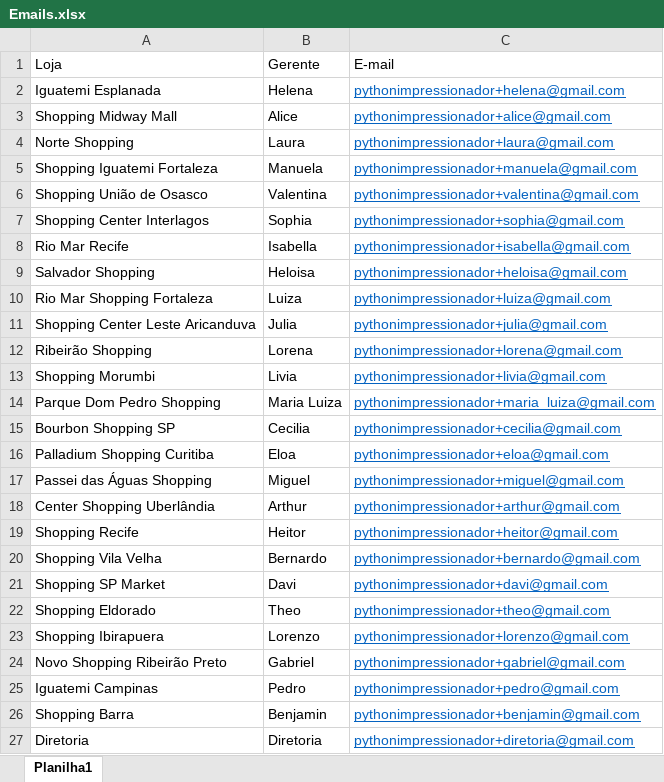
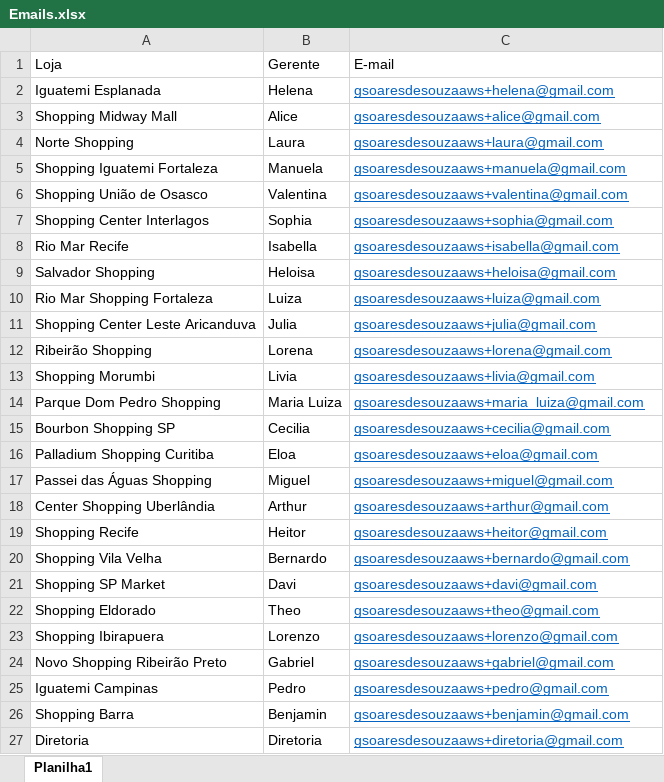
Before and after one commit to gsoaresdz/automacao-processo-indicadores, an Excel workbook: Bases de Dados/Emails.xlsx, sheet Planilha1, drawn as a sheet; values as stored, in another font and other column widths than the file's, no borders; the diff names each change by its address in the sheet, - before the commit and + after, or states it on an @@ line.

```diff
--- a/Bases de Dados/Emails.xlsx (sheet Planilha1)
+++ b/Bases de Dados/Emails.xlsx (sheet Planilha1)
-C2: pythonimpressionador+helena@gmail.com
+C2: gsoaresdesouzaaws+helena@gmail.com
-C3: pythonimpressionador+alice@gmail.com
+C3: gsoaresdesouzaaws+alice@gmail.com
-C4: pythonimpressionador+laura@gmail.com
+C4: gsoaresdesouzaaws+laura@gmail.com
-C5: pythonimpressionador+manuela@gmail.com
+C5: gsoaresdesouzaaws+manuela@gmail.com
-C6: pythonimpressionador+valentina@gmail.com
+C6: gsoaresdesouzaaws+valentina@gmail.com
-C7: pythonimpressionador+sophia@gmail.com
+C7: gsoaresdesouzaaws+sophia@gmail.com
-C8: pythonimpressionador+isabella@gmail.com
+C8: gsoaresdesouzaaws+isabella@gmail.com
-C9: pythonimpressionador+heloisa@gmail.com
+C9: gsoaresdesouzaaws+heloisa@gmail.com
-C10: pythonimpressionador+luiza@gmail.com
+C10: gsoaresdesouzaaws+luiza@gmail.com
-C11: pythonimpressionador+julia@gmail.com
+C11: gsoaresdesouzaaws+julia@gmail.com
-C12: pythonimpressionador+lorena@gmail.com
+C12: gsoaresdesouzaaws+lorena@gmail.com
-C13: pythonimpressionador+livia@gmail.com
+C13: gsoaresdesouzaaws+livia@gmail.com
-C14: pythonimpressionador+maria_luiza@gmail.com
+C14: gsoaresdesouzaaws+maria_luiza@gmail.com
-C15: pythonimpressionador+cecilia@gmail.com
+C15: gsoaresdesouzaaws+cecilia@gmail.com
-C16: pythonimpressionador+eloa@gmail.com
+C16: gsoaresdesouzaaws+eloa@gmail.com
-C17: pythonimpressionador+miguel@gmail.com
+C17: gsoaresdesouzaaws+miguel@gmail.com
-C18: pythonimpressionador+arthur@gmail.com
+C18: gsoaresdesouzaaws+arthur@gmail.com
-C19: pythonimpressionador+heitor@gmail.com
+C19: gsoaresdesouzaaws+heitor@gmail.com
-C20: pythonimpressionador+bernardo@gmail.com
+C20: gsoaresdesouzaaws+bernardo@gmail.com
-C21: pythonimpressionador+davi@gmail.com
+C21: gsoaresdesouzaaws+davi@gmail.com
-C22: pythonimpressionador+theo@gmail.com
+C22: gsoaresdesouzaaws+theo@gmail.com
-C23: pythonimpressionador+lorenzo@gmail.com
+C23: gsoaresdesouzaaws+lorenzo@gmail.com
-C24: pythonimpressionador+gabriel@gmail.com
+C24: gsoaresdesouzaaws+gabriel@gmail.com
-C25: pythonimpressionador+pedro@gmail.com
+C25: gsoaresdesouzaaws+pedro@gmail.com
-C26: pythonimpressionador+benjamin@gmail.com
+C26: gsoaresdesouzaaws+benjamin@gmail.com
-C27: pythonimpressionador+diretoria@gmail.com
+C27: gsoaresdesouzaaws+diretoria@gmail.com
```
Also changed, not shown: Backup Arquivos Lojas/Iguatemi Esplanada/12_26_Iguatemi Esplanada.xlsx, Backup Arquivos Lojas/Ribeirão Shopping/12_26_Ribeirão Shopping.xlsx, 24 other files.
